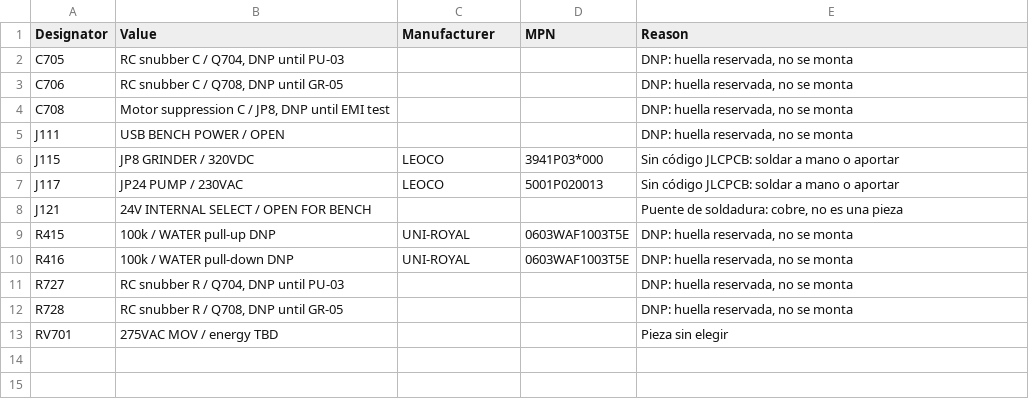
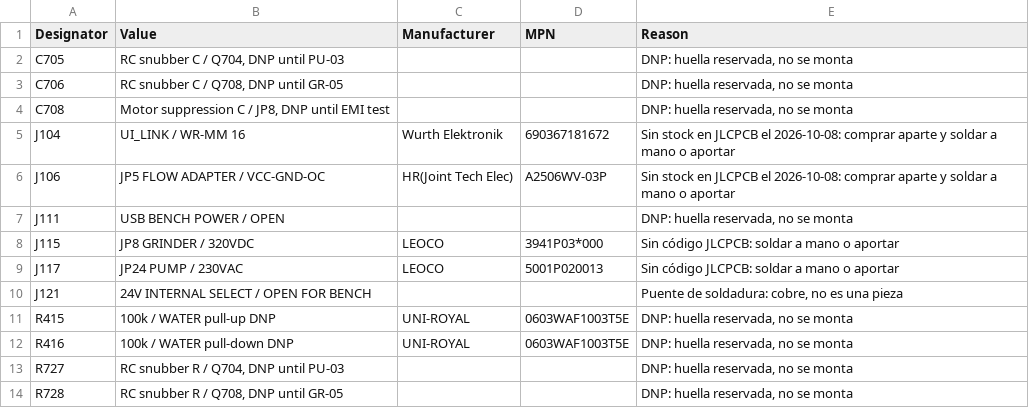
Before and after one commit to itorralbo/open-saeco-controller, a CSV file: hardware/controller/fabrication/controller-core-reva-not-assembled.csv, drawn as a sheet.

```diff
--- a/hardware/controller/fabrication/controller-core-reva-not-assembled.csv
+++ b/hardware/controller/fabrication/controller-core-reva-not-assembled.csv
@@ -4,2 +4,4 @@ C706,"RC snubber C / Q708, DNP until GR-05",,,"DNP: huella reservada, no se mont
 C708,"Motor suppression C / JP8, DNP until EMI test",,,"DNP: huella reservada, no se monta"
+J104,UI_LINK / WR-MM 16,Wurth Elektronik,690367181672,Sin stock en JLCPCB el 2026-10-08: comprar aparte y soldar a mano o aportar
+J106,JP5 FLOW ADAPTER / VCC-GND-OC,HR(Joint Tech Elec),A2506WV-03P,Sin stock en JLCPCB el 2026-10-08: comprar aparte y soldar a mano o aportar
 J111,USB BENCH POWER / OPEN,,,"DNP: huella reservada, no se monta"
@@ -12,2 +14 @@ R727,"RC snubber R / Q704, DNP until PU-03",,,"DNP: huella reservada, no se mont
 R728,"RC snubber R / Q708, DNP until GR-05",,,"DNP: huella reservada, no se monta"
-RV701,275VAC MOV / energy TBD,,,Pieza sin elegir
```
Also changed, not shown: hardware/controller/bom-draft.csv, hardware/controller/fabrication/controller-core-reva-bom-jlcpcb.csv, 44 other files.
